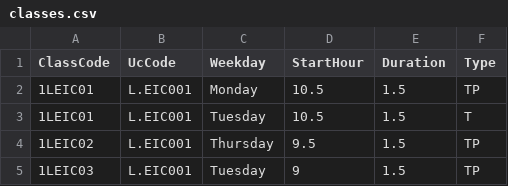
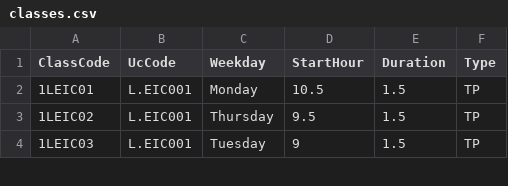
Before and after one commit to danielrebelo1/TrabalhoAED1, a CSV file: Code/schedule/classes.csv, drawn as a sheet; only a part is shown.

Commit message:
reading info working excelent now

```diff
--- a/Code/schedule/classes.csv
+++ b/Code/schedule/classes.csv
@@ -2,3 +2,2 @@ ClassCode,UcCode,Weekday,StartHour,Duration,Type
 1LEIC01,L.EIC001,Monday,10.5,1.5,TP
-1LEIC01,L.EIC001,Tuesday,10.5,1.5,T
 1LEIC02,L.EIC001,Thursday,9.5,1.5,TP
```
Also changed, not shown: 1 other file.
